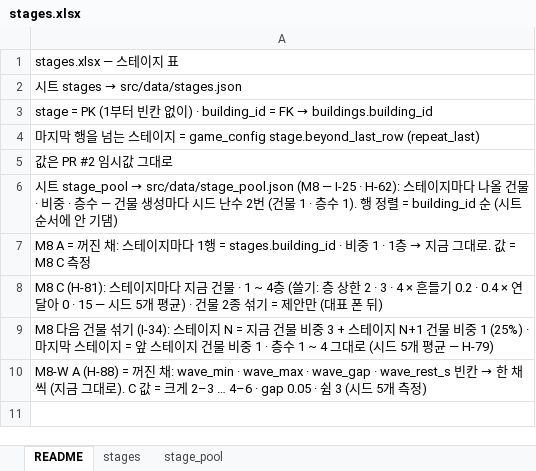
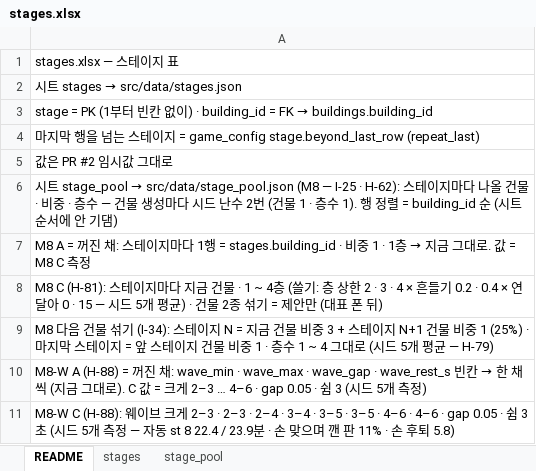
Before and after one commit to chajuseong/crumble-ant, an Excel workbook: design/tables/stages.xlsx, sheet README, drawn as a sheet; values as stored, in another font and other column widths than the file's, no borders; the diff names each change by its address in the sheet, - before the commit and + after, or states it on an @@ line.

```diff
--- a/design/tables/stages.xlsx (sheet README)
+++ b/design/tables/stages.xlsx (sheet README)
+row 11: M8-W C (H-88): 웨이브 크게 2–3 · 2–3 · 2–4 · 3–4 · 3–5 · 3–5 · 4–6 · 4–6 · gap 0.05 · 쉼 3초 (시드 5개 측정 — 자동 st 8 22.4 / 23.9분 · 손 맞으며 깬 판 11% · 손 후퇴 5.8)
```
Also changed, not shown: sheet stages, design/tables/config.xlsx, 4 other files.
